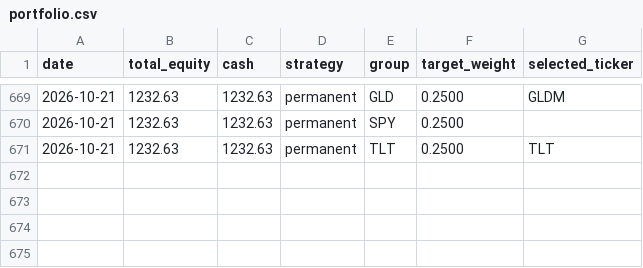
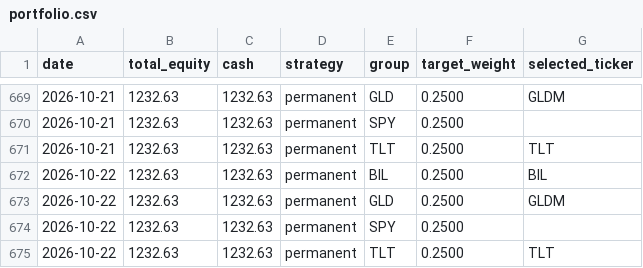
Before and after one commit to phj1120/classicQuant, a CSV file: data/portfolio.csv, drawn as a sheet; only a part is shown, gaps mark what is left out; the diff names each change by its address in the sheet, - before the commit and + after, or states it on an @@ line.

```diff
--- a/data/portfolio.csv
+++ b/data/portfolio.csv
+row 672: 2026-10-22 | 1232.63 | 1232.63 | permanent | BIL | 0.2500 | BIL
+row 673: 2026-10-22 | 1232.63 | 1232.63 | permanent | GLD | 0.2500 | GLDM
+row 674: 2026-10-22 | 1232.63 | 1232.63 | permanent | SPY | 0.2500
+row 675: 2026-10-22 | 1232.63 | 1232.63 | permanent | TLT | 0.2500 | TLT
```
Also changed, not shown: data/audit_log.csv, data/ohlc_history.csv, 5 other files.
